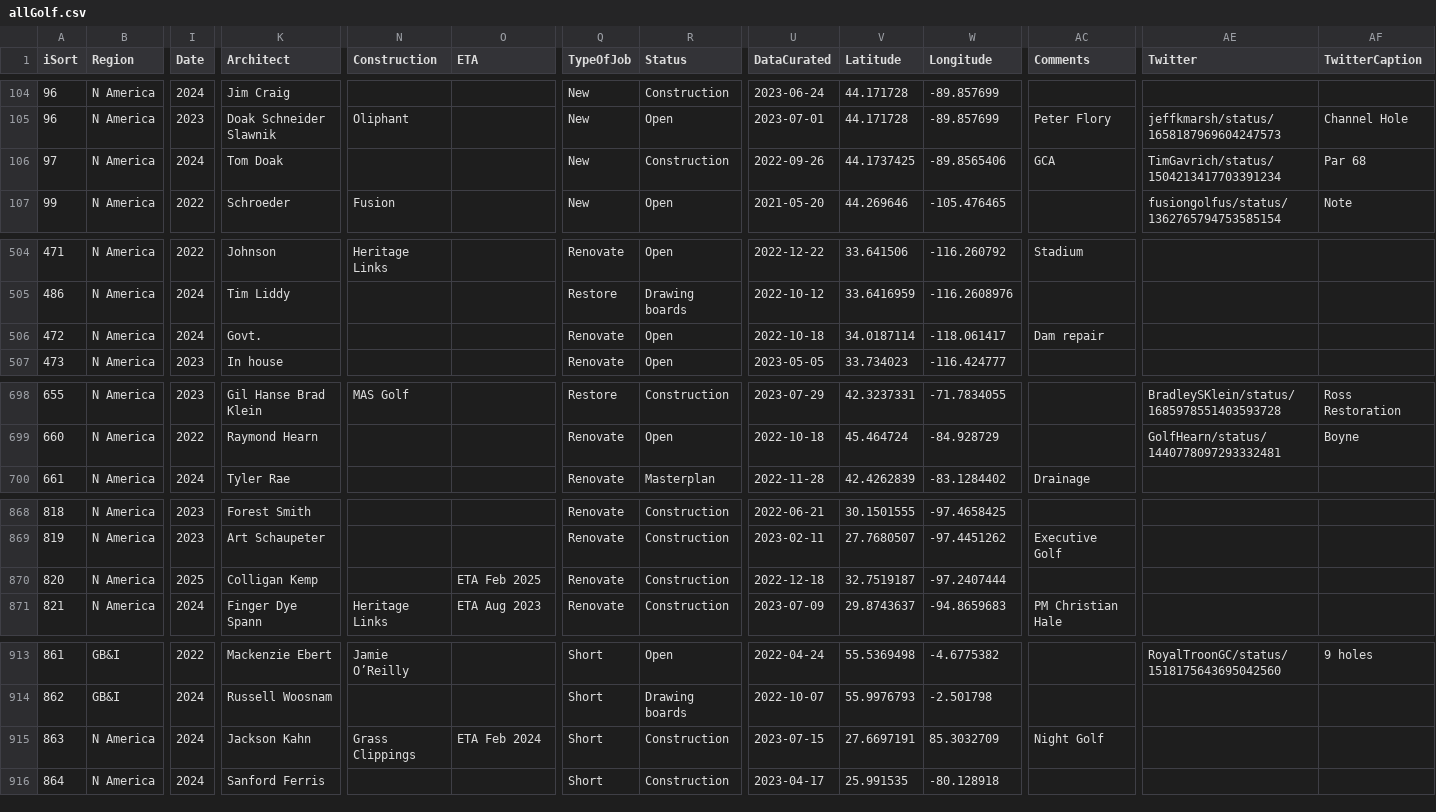
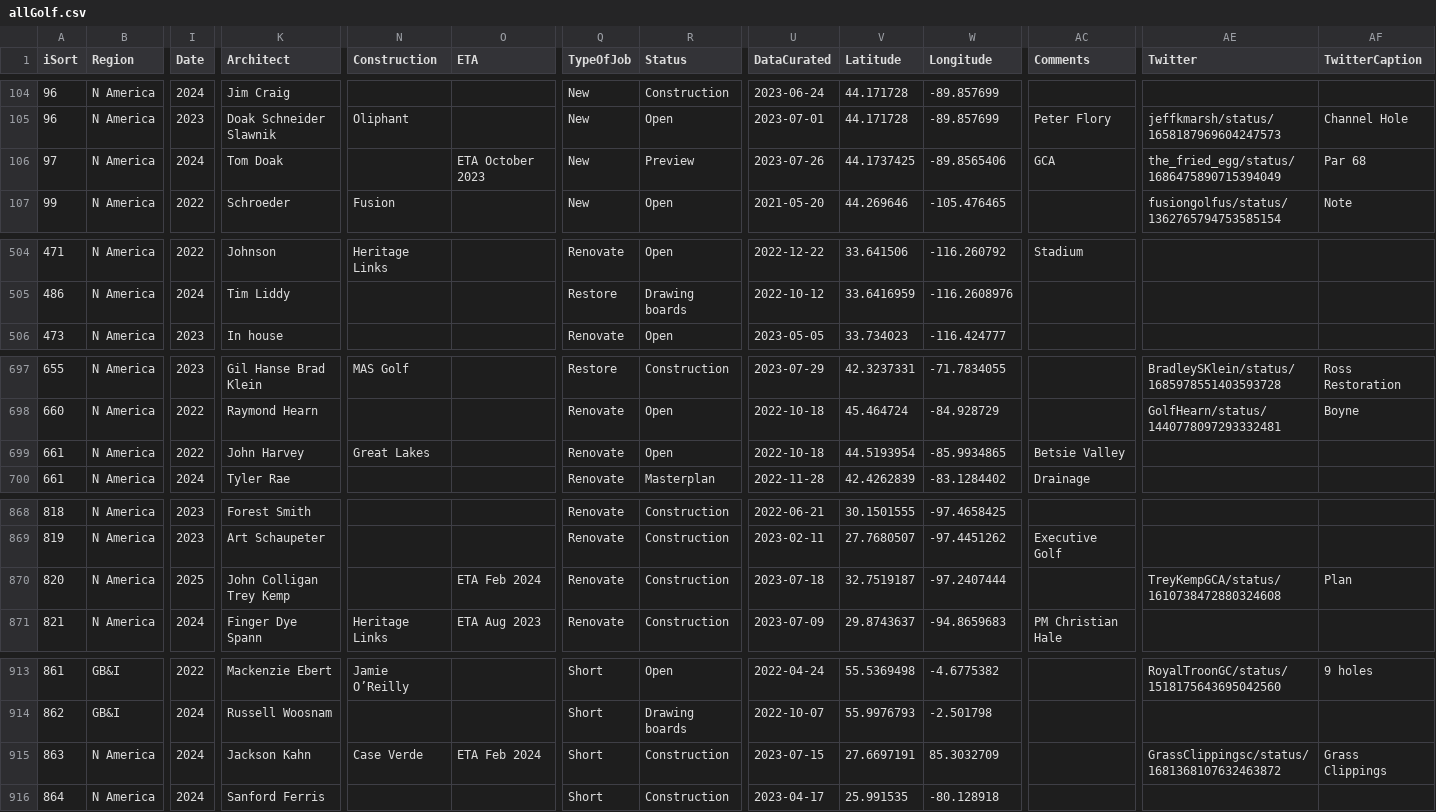
Before and after one commit to stennety/mywebsite, a CSV file: _data/allGolf.csv, drawn as a sheet; only a part is shown, gaps mark what is left out; removed rows and columns are numbered as before the commit, all else as after; rows hold the shown columns only; the diff covers the shown part only; the diff names each change by its address in the sheet, - before the commit and + after, or states it on an @@ line.

Commit message:
Update allGolf.csv

```diff
--- a/_data/allGolf.csv
+++ b/_data/allGolf.csv
-O106 (ETA): (empty)
+O106 (ETA): ETA October 2023
-R106 (Status): Construction
+R106 (Status): Preview
-U106 (DataCurated): 2022-09-26
+U106 (DataCurated): 2023-07-26
-AE106 (Twitter): TimGavrich/status/1504213417703391234
+AE106 (Twitter): the_fried_egg/status/1686475890715394049
-row 506: 472 | N America | 2024 | Govt. |  |  | Renovate | Open | 2022-10-18 | 34.0187114 | -118.061417 | Dam repair
+row 699: 661 | N America | 2022 | John Harvey | Great Lakes |  | Renovate | Open | 2022-10-18 | 44.5193954 | -85.9934865 | Betsie Valley
-K870 (Architect): Colligan Kemp
+K870 (Architect): John Colligan Trey Kemp
-O870 (ETA): ETA Feb 2025
+O870 (ETA): ETA Feb 2024
-U870 (DataCurated): 2022-12-18
+U870 (DataCurated): 2023-07-18
-AE870 (Twitter): (empty)
+AE870 (Twitter): TreyKempGCA/status/1610738472880324608
-AF870 (TwitterCaption): (empty)
+AF870 (TwitterCaption): Plan
-N915 (Construction): Grass Clippings
+N915 (Construction): Case Verde
-AC915 (Comments): Night Golf
+AC915 (Comments): (empty)
-AE915 (Twitter): (empty)
+AE915 (Twitter): GrassClippingsc/status/1681368107632463872
-AF915 (TwitterCaption): (empty)
+AF915 (TwitterCaption): Grass Clippings
```
Also changed, not shown: 11 edited cells elsewhere in this file.
